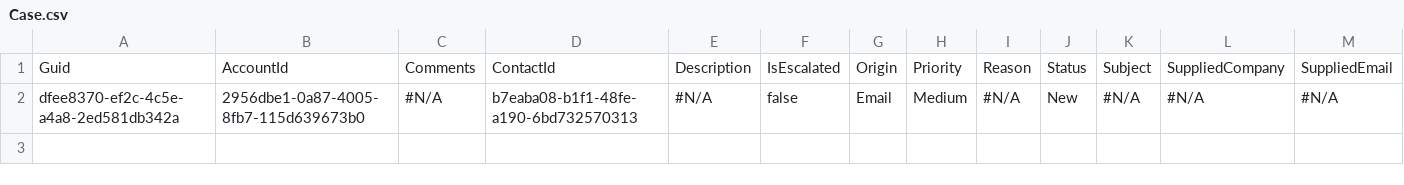
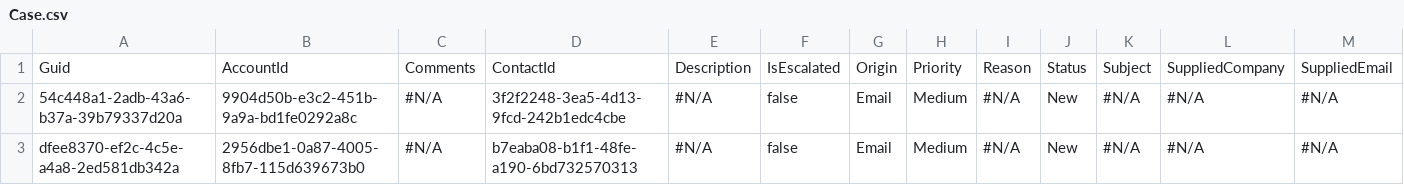
Before and after one commit to Prodlymoover/CPQTest12, a CSV file: Case.csv, drawn as a sheet; only a part is shown; rows hold the shown columns only; the diff names each change by its address in the sheet, - before the commit and + after, or states it on an @@ line.

```diff
--- a/Case.csv
+++ b/Case.csv
+row 2: 54c448a1-2adb-43a6-b37a-39b79337d20a | 9904d50b-e3c2-451b-9a9a-bd1fe0292a8c | #N/A | 3f2f2248-3ea5-4d13-9fcd-242b1edc4cbe | #N/A | false | Email | Medium | #N/A | New | #N/A | #N/A | #N/A
```
Also changed, not shown: Account.csv, Asset.csv, 3 other files.
